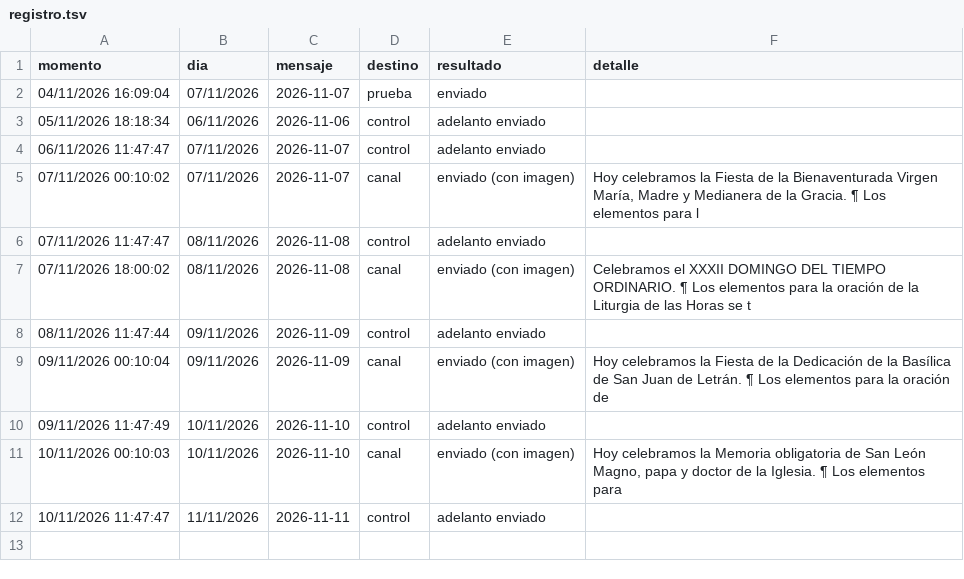
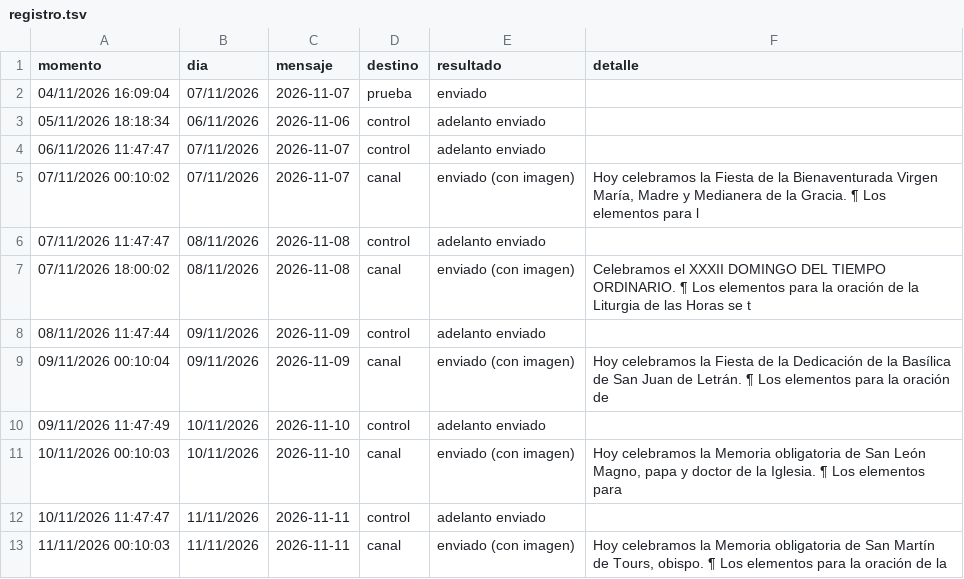
Before and after one commit to lucasfelixjhs/ordo-telegram, a TSV file: estado/registro.tsv, drawn as a sheet; the diff names each change by its address in the sheet, - before the commit and + after, or states it on an @@ line.

Commit message:
Registro de envíos 2026-11-11

```diff
--- a/estado/registro.tsv
+++ b/estado/registro.tsv
+row 13: 11/11/2026 00:10:03 | 11/11/2026 | 2026-11-11 | canal | enviado (con imagen) | Hoy celebramos la Memoria obligatoria de San Martín de Tours, obispo. ¶ Los elementos para la oración de la
```
Also changed, not shown: estado/proximos.tsv, 1 other file.
